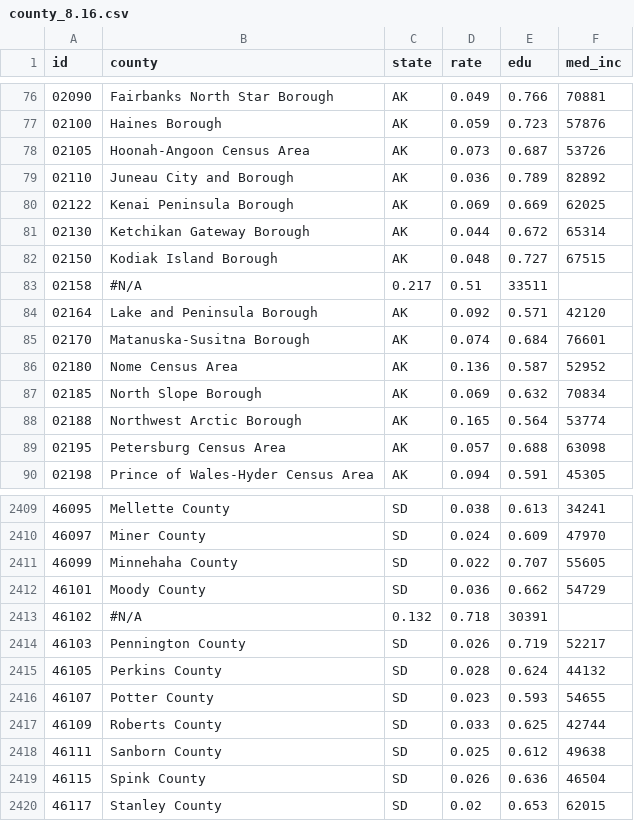
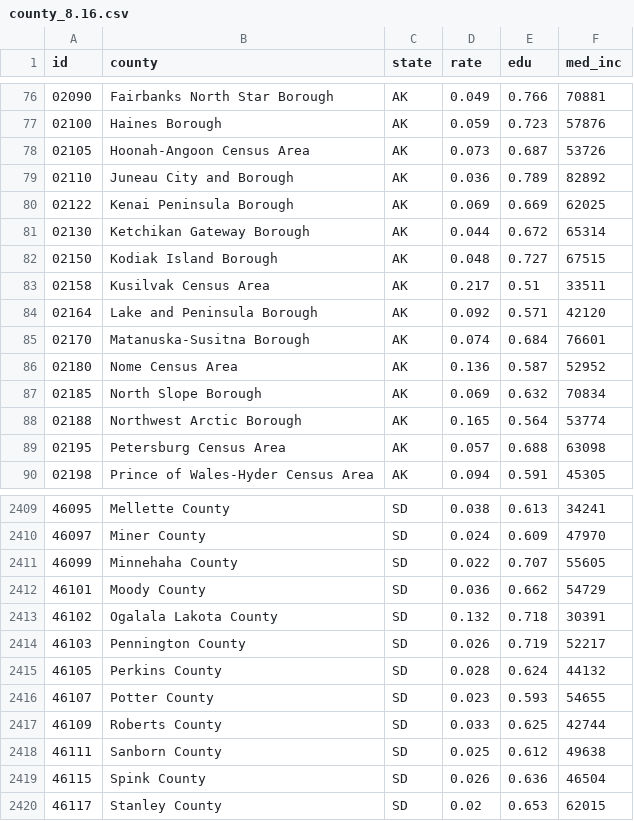
Before and after one commit to ndmurray/ndmurray.github.io, a CSV file: production_data/employment_data/county_8.16.csv, drawn as a sheet; only a part is shown, gaps mark what is left out.

```diff
--- a/production_data/employment_data/county_8.16.csv
+++ b/production_data/employment_data/county_8.16.csv
@@ -82,3 +82,3 @@ id,county,state,rate,edu,med_inc
 02150,Kodiak Island Borough, AK,0.048,0.727,67515
-02158,#N/A,0.217,0.51,33511
+02158,Kusilvak Census Area, AK,0.217,0.51,33511
 02164,Lake and Peninsula Borough, AK,0.092,0.571,42120
@@ -2412,3 +2412,3 @@ id,county,state,rate,edu,med_inc
 46101,Moody County, SD,0.036,0.662,54729
-46102,#N/A,0.132,0.718,30391
+46102,Ogalala Lakota County, SD,0.132,0.718,30391
 46103,Pennington County, SD,0.026,0.719,52217
```
Also changed, not shown: 4 other files.
